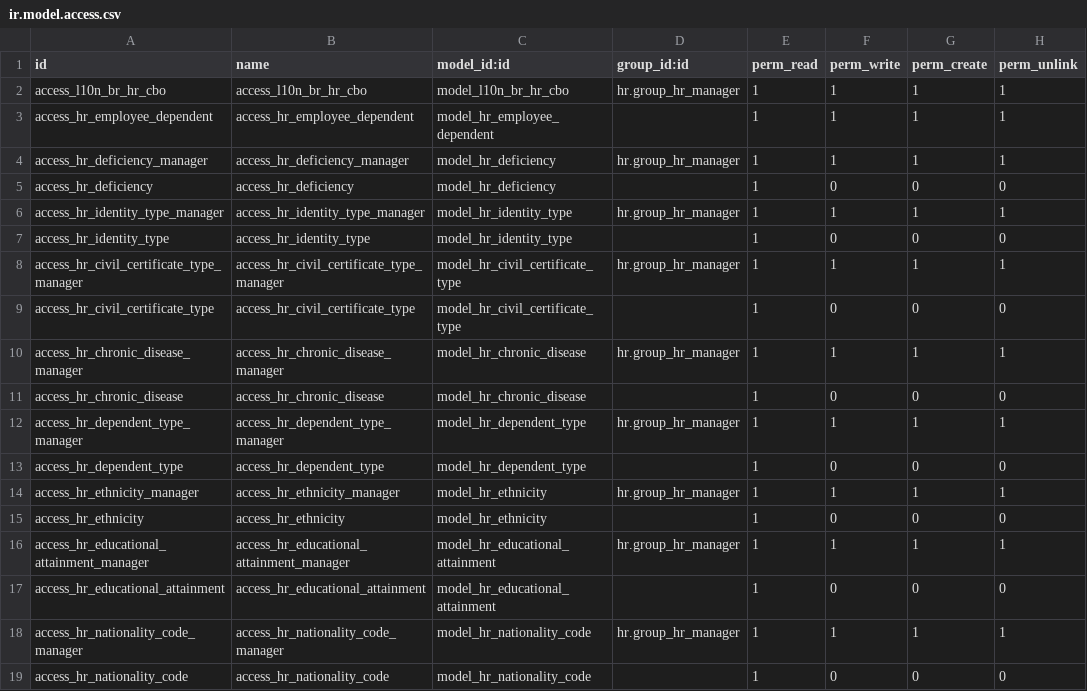
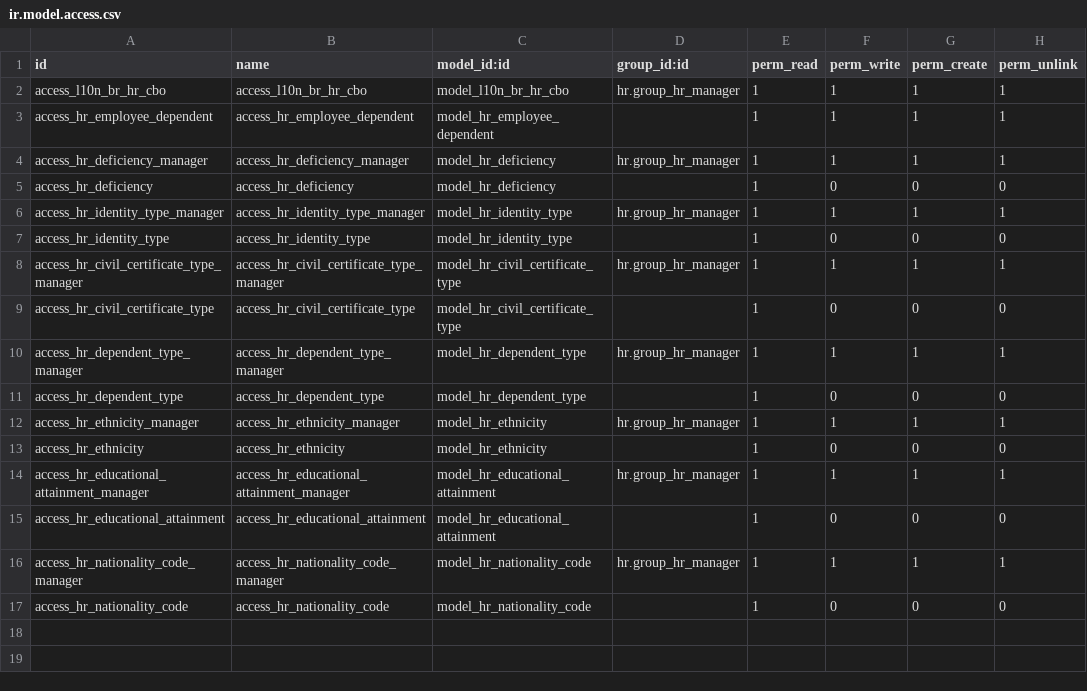
Before and after one commit to lmsis/l10n-brazil, a CSV file: l10n_br_hr/security/ir.model.access.csv, drawn as a sheet.

Commit message:
[REM] Model hr.chronic.disease

```diff
--- a/l10n_br_hr/security/ir.model.access.csv
+++ b/l10n_br_hr/security/ir.model.access.csv
@@ -9,4 +9,2 @@ access_hr_civil_certificate_type_manager,access_hr_civil_certificate_type_manage
 access_hr_civil_certificate_type,access_hr_civil_certificate_type,model_hr_civil_certificate_type,,1,0,0,0
-access_hr_chronic_disease_manager,access_hr_chronic_disease_manager,model_hr_chronic_disease,hr.group_hr_manager,1,1,1,1
-access_hr_chronic_disease,access_hr_chronic_disease,model_hr_chronic_disease,,1,0,0,0
 access_hr_dependent_type_manager,access_hr_dependent_type_manager,model_hr_dependent_type,hr.group_hr_manager,1,1,1,1
```
Also changed, not shown: 5 other files.
